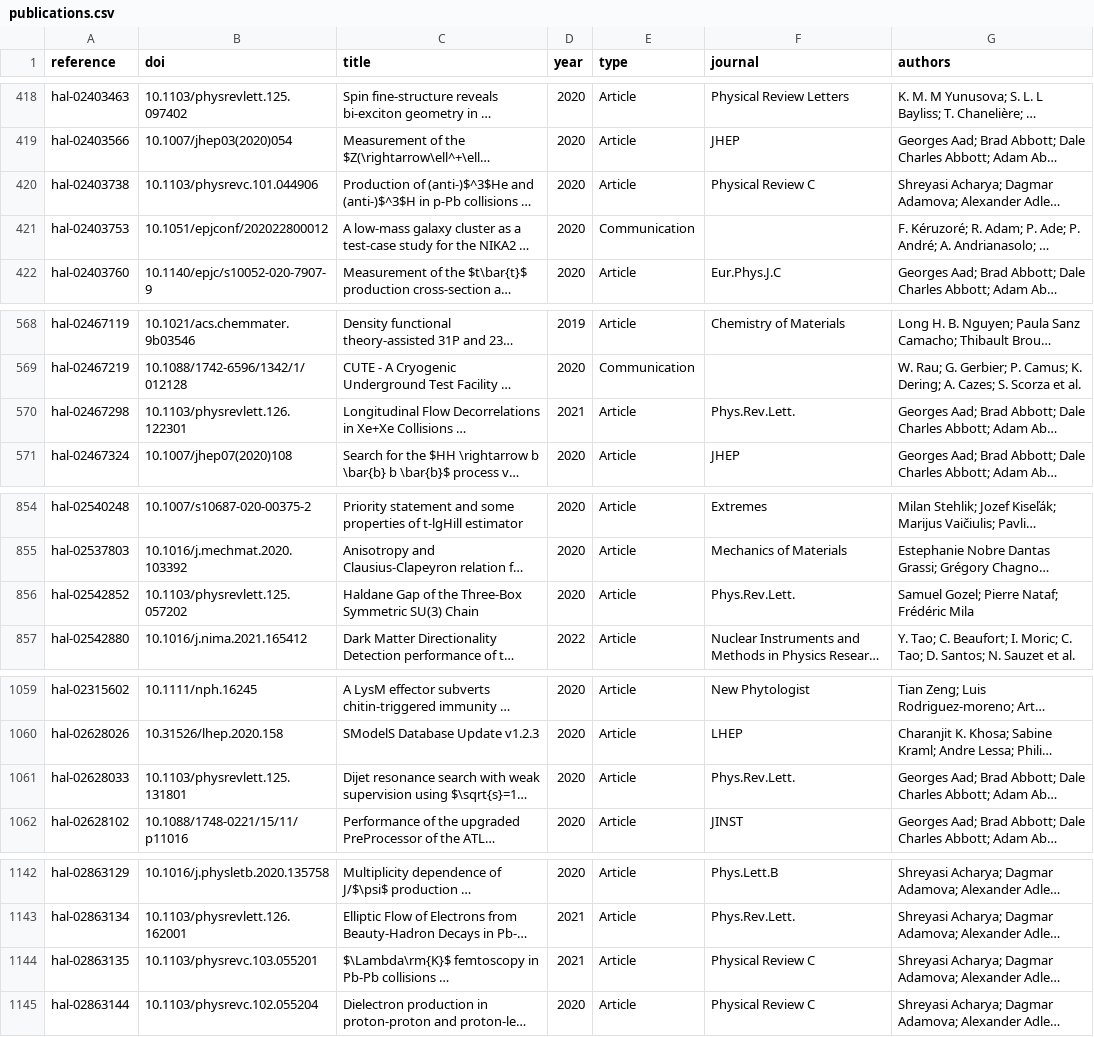
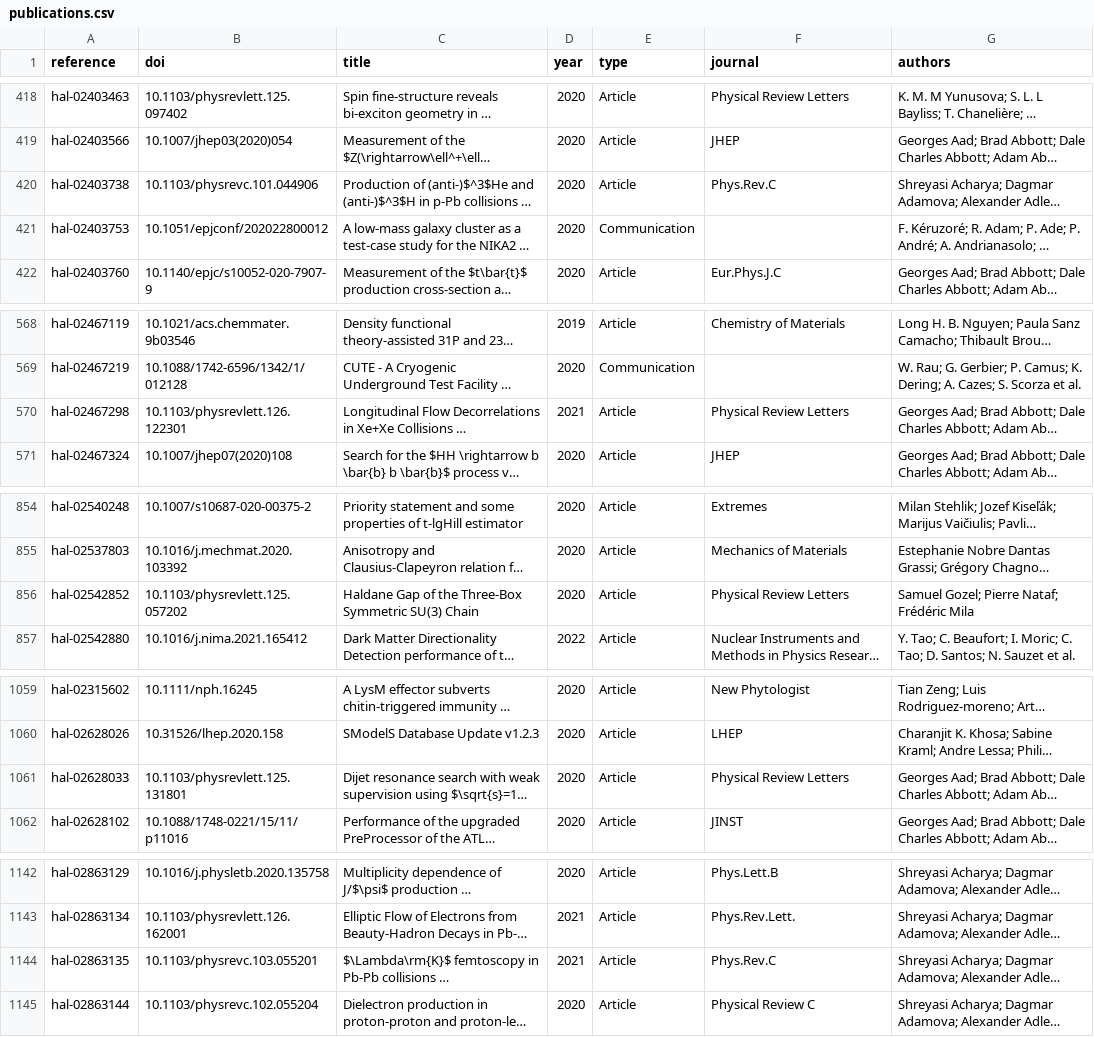
Before and after one commit to berch-t/uga-dashboard, a CSV file: data/internal/publications.csv, drawn as a sheet; only a part is shown, gaps mark what is left out; long unchanged cells end in …; the diff covers the shown part only; the diff names each change by its address in the sheet, - before the commit and + after, or states it on an @@ line.

```diff
--- a/data/internal/publications.csv
+++ b/data/internal/publications.csv
-F420 (journal): Physical Review C
+F420 (journal): Phys.Rev.C
-F570 (journal): Phys.Rev.Lett.
+F570 (journal): Physical Review Letters
-F856 (journal): Phys.Rev.Lett.
+F856 (journal): Physical Review Letters
-F1061 (journal): Phys.Rev.Lett.
+F1061 (journal): Physical Review Letters
-F1144 (journal): Physical Review C
+F1144 (journal): Phys.Rev.C
```
Also changed, not shown: 9 edited cells elsewhere in this file, 9 other files.
